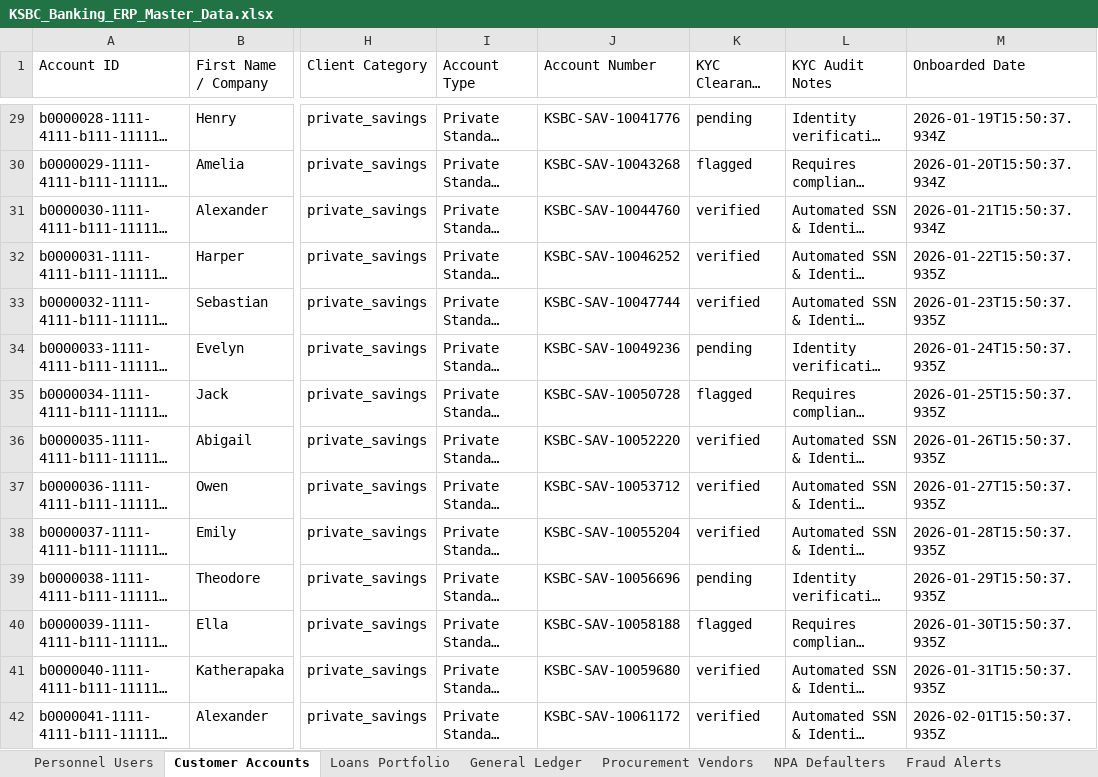
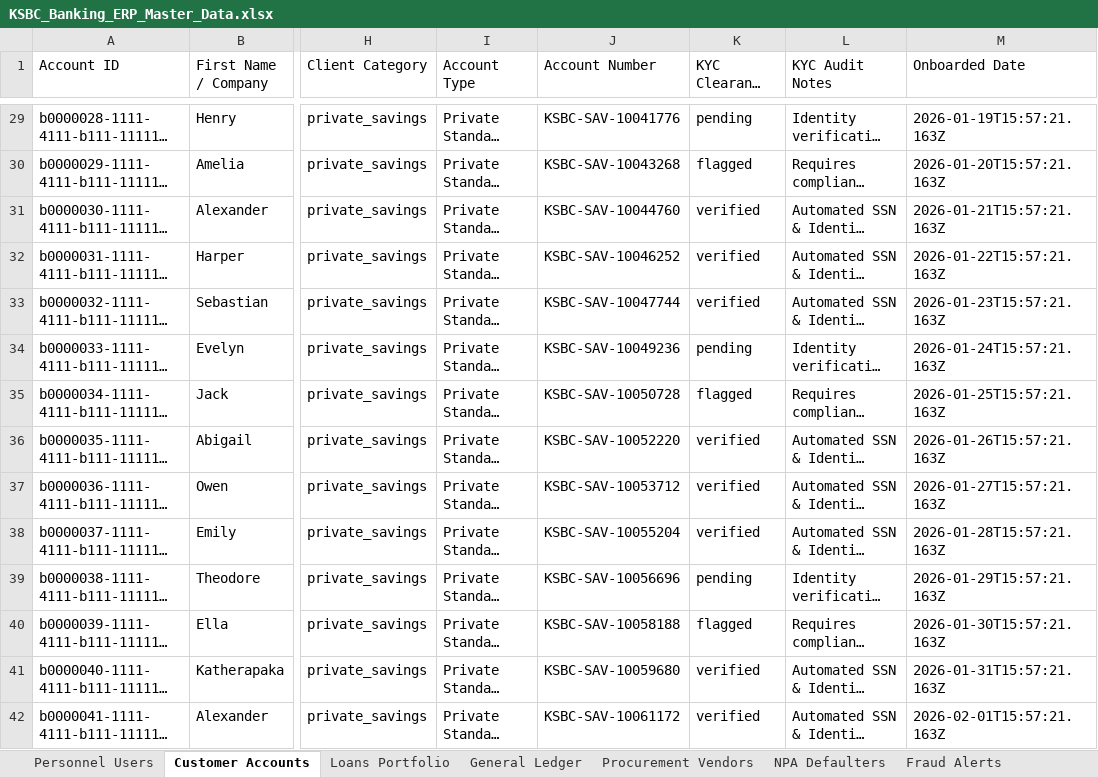
Before and after one commit to SrinivasKatherapaka/KSBC, an Excel workbook: KSBC_Banking_ERP_Master_Data.xlsx, sheet Customer Accounts, drawn as a sheet; only a part is shown, gaps mark what is left out; long unchanged cells end in …; values as stored, in another font and other column widths than the file's, no borders; the diff covers the shown part only; the diff names each change by its address in the sheet, - before the commit and + after, or states it on an @@ line.

```diff
--- a/KSBC_Banking_ERP_Master_Data.xlsx (sheet Customer Accounts)
+++ b/KSBC_Banking_ERP_Master_Data.xlsx (sheet Customer Accounts)
-M29 (Onboarded Date): 2026-01-19T15:50:37.934Z
+M29 (Onboarded Date): 2026-01-19T15:57:21.163Z
-M30 (Onboarded Date): 2026-01-20T15:50:37.934Z
+M30 (Onboarded Date): 2026-01-20T15:57:21.163Z
-M31 (Onboarded Date): 2026-01-21T15:50:37.934Z
+M31 (Onboarded Date): 2026-01-21T15:57:21.163Z
-M32 (Onboarded Date): 2026-01-22T15:50:37.935Z
+M32 (Onboarded Date): 2026-01-22T15:57:21.163Z
-M33 (Onboarded Date): 2026-01-23T15:50:37.935Z
+M33 (Onboarded Date): 2026-01-23T15:57:21.163Z
-M34 (Onboarded Date): 2026-01-24T15:50:37.935Z
+M34 (Onboarded Date): 2026-01-24T15:57:21.163Z
-M35 (Onboarded Date): 2026-01-25T15:50:37.935Z
+M35 (Onboarded Date): 2026-01-25T15:57:21.163Z
-M36 (Onboarded Date): 2026-01-26T15:50:37.935Z
+M36 (Onboarded Date): 2026-01-26T15:57:21.163Z
-M37 (Onboarded Date): 2026-01-27T15:50:37.935Z
+M37 (Onboarded Date): 2026-01-27T15:57:21.163Z
-M38 (Onboarded Date): 2026-01-28T15:50:37.935Z
+M38 (Onboarded Date): 2026-01-28T15:57:21.163Z
-M39 (Onboarded Date): 2026-01-29T15:50:37.935Z
+M39 (Onboarded Date): 2026-01-29T15:57:21.163Z
-M40 (Onboarded Date): 2026-01-30T15:50:37.935Z
+M40 (Onboarded Date): 2026-01-30T15:57:21.163Z
-M41 (Onboarded Date): 2026-01-31T15:50:37.935Z
+M41 (Onboarded Date): 2026-01-31T15:57:21.163Z
-M42 (Onboarded Date): 2026-02-01T15:50:37.935Z
+M42 (Onboarded Date): 2026-02-01T15:57:21.163Z
```
Also changed, not shown: 206 edited cells elsewhere in this sheet, sheet Procurement Vendors, sheet Loans Portfolio, sheet Personnel Users, sheet General Ledger, backend/data/KSBC_Banking_ERP_Master_Data.xlsx, 4 other files.
